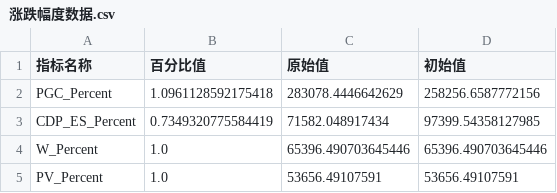
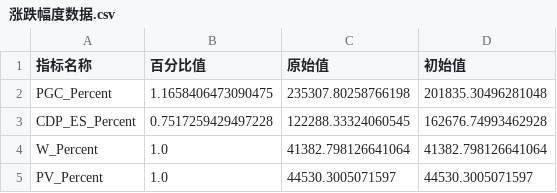
Before and after one commit to 759900741/2025-12---, a CSV file: 电价优化-统一清算/涨跌幅度数据.csv, drawn as a sheet.

```diff
--- a/电价优化-统一清算/涨跌幅度数据.csv
+++ b/电价优化-统一清算/涨跌幅度数据.csv
@@ -1,5 +1,5 @@
 指标名称,百分比值,原始值,初始值
-PGC_Percent,1.0961128592175418,283078.4446642629,258256.6587772156
-CDP_ES_Percent,0.7349320775584419,71582.048917434,97399.54358127985
-W_Percent,1.0,65396.490703645446,65396.490703645446
-PV_Percent,1.0,53656.49107591,53656.49107591
+PGC_Percent,1.1658406473090475,235307.80258766198,201835.30496281048
+CDP_ES_Percent,0.7517259429497228,122288.33324060545,162676.74993462928
+W_Percent,1.0,41382.798126641064,41382.798126641064
+PV_Percent,1.0,44530.3005071597,44530.3005071597
```
Also changed, not shown: 6 other files.
